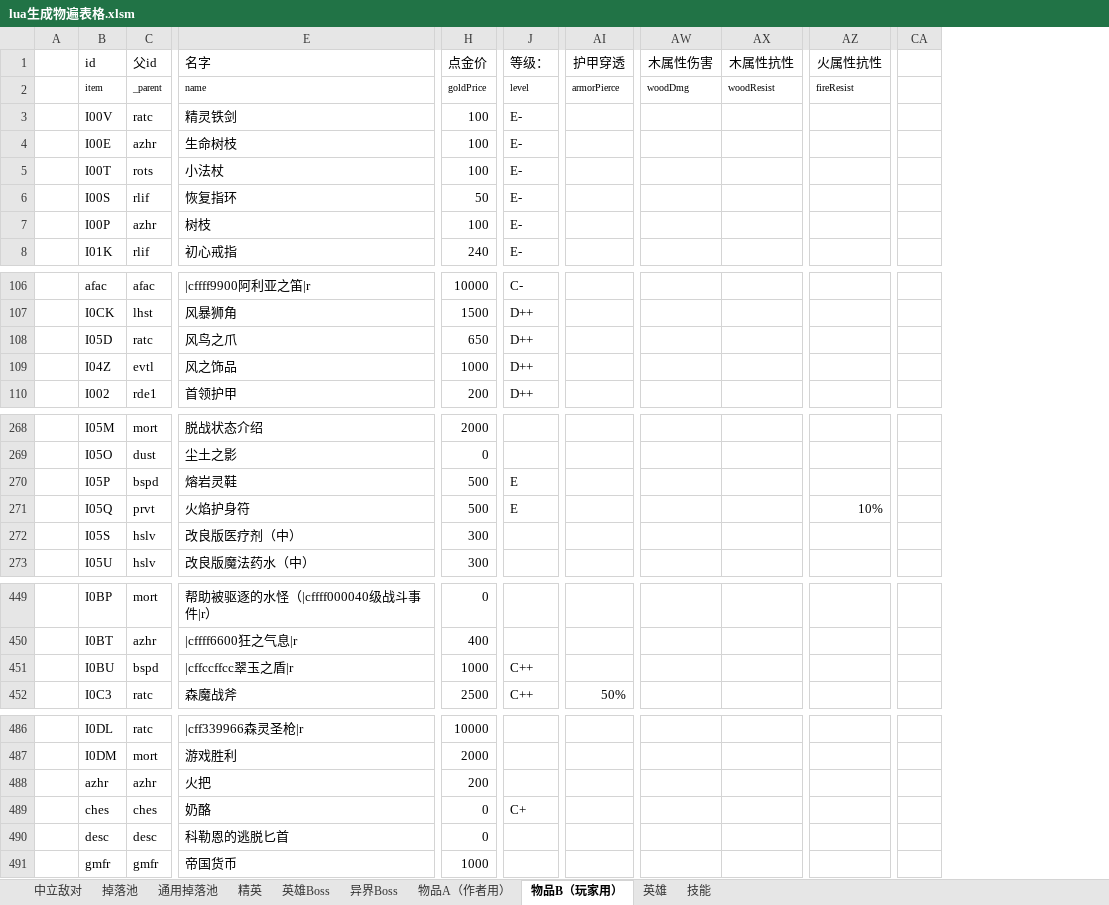
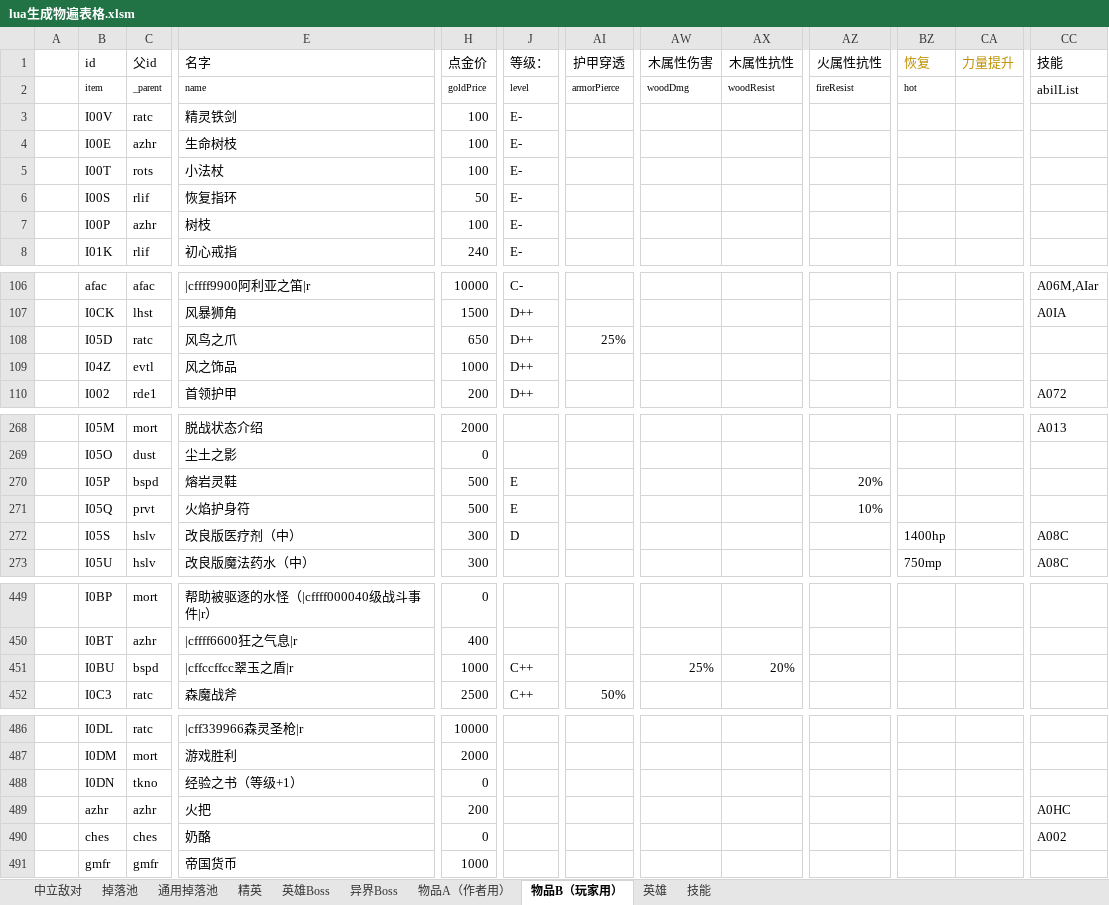
Before and after one commit to BlackFrost-hub/kaminotabibito, an Excel workbook: lua生成物遍表格.xlsm, sheet 物品B（玩家用）, drawn as a sheet; only a part is shown, gaps mark what is left out; values as stored, in another font and other column widths than the file's, no borders; charts and pictures and conditional formats not drawn; removed rows and columns are numbered as before the commit, all else as after; rows hold the shown columns only; the diff covers the shown part only; the diff names each change by its address in the sheet, - before the commit and + after, or states it on an @@ line.

```diff
--- a/lua生成物遍表格.xlsm (sheet 物品B（玩家用）)
+++ b/lua生成物遍表格.xlsm (sheet 物品B（玩家用）)
+column BZ (恢复), row 2: hot; rows 272-273: 1400hp | 750mp
+column CA (力量提升), empty
-column CA, empty
+column CC (技能), row 2: abilList; rows 106-110: A06M,AIar | A0IA |  |  | A072; rows 268-273: A013 |  |  |  | A08C | A08C; rows 489-490: A0HC | A002
-AI108 (护甲穿透): (empty)
+AI108 (护甲穿透): 25%
-AZ270 (火属性抗性): (empty)
+AZ270 (火属性抗性): 20%
-J272 (等级：): (empty)
+J272 (等级：): D
-AW451 (木属性伤害): (empty)
+AW451 (木属性伤害): 25%
-AX451 (木属性抗性): (empty)
+AX451 (木属性抗性): 20%
@@ row 502 moved to row 488: I0DN @@
-J490 (等级：): C+
+J490 (等级：): (empty)
-row 490:  | desc | desc | 科勒恩的逃脱匕首 | 0
```
Also changed, not shown: 1 edited cell elsewhere in this sheet, sheet 物品A（作者用）, 17 other files.
